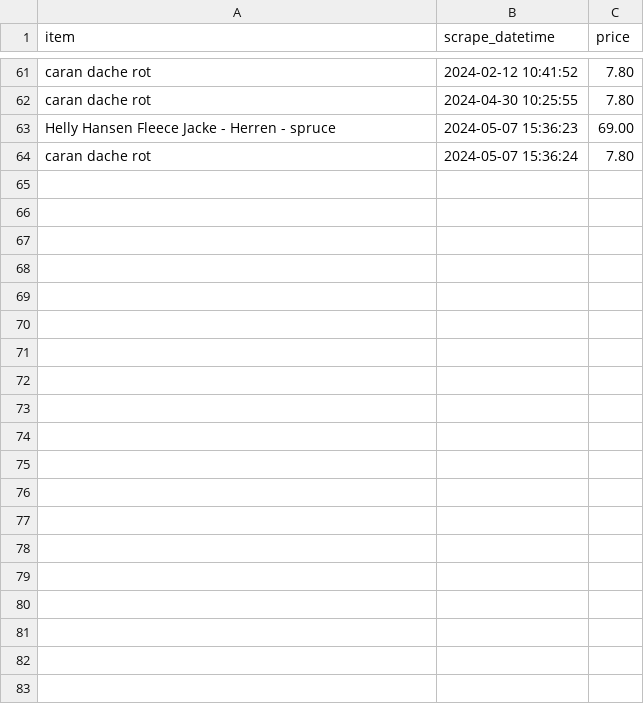
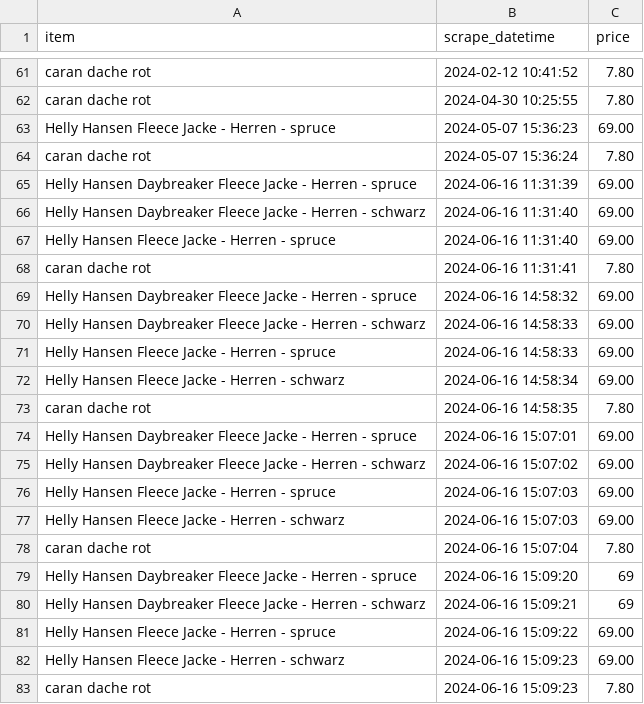
Before and after one commit to paulie-of-punskas/scrape_and_post, a CSV file: scrape_and_post/data/scraped_data.csv, drawn as a sheet; only a part is shown, gaps mark what is left out.

```diff
--- a/scrape_and_post/data/scraped_data.csv
+++ b/scrape_and_post/data/scraped_data.csv
@@ -64 +64,20 @@ Helly Hansen Fleece Jacke - Herren - spruce,2024-05-07 15:36:23,69.00
 caran dache rot,2024-05-07 15:36:24,7.80
+Helly Hansen Daybreaker Fleece Jacke - Herren - spruce,2024-06-16 11:31:39,69.00
+Helly Hansen Daybreaker Fleece Jacke - Herren - schwarz,2024-06-16 11:31:40,69.00
+Helly Hansen Fleece Jacke - Herren - spruce,2024-06-16 11:31:40,69.00
+caran dache rot,2024-06-16 11:31:41,7.80
+Helly Hansen Daybreaker Fleece Jacke - Herren - spruce,2024-06-16 14:58:32,69.00
+Helly Hansen Daybreaker Fleece Jacke - Herren - schwarz,2024-06-16 14:58:33,69.00
+Helly Hansen Fleece Jacke - Herren - spruce,2024-06-16 14:58:33,69.00
+Helly Hansen Fleece Jacke - Herren - schwarz,2024-06-16 14:58:34,69.00
+caran dache rot,2024-06-16 14:58:35,7.80
+Helly Hansen Daybreaker Fleece Jacke - Herren - spruce,2024-06-16 15:07:01,69.00
+Helly Hansen Daybreaker Fleece Jacke - Herren - schwarz,2024-06-16 15:07:02,69.00
+Helly Hansen Fleece Jacke - Herren - spruce,2024-06-16 15:07:03,69.00
+Helly Hansen Fleece Jacke - Herren - schwarz,2024-06-16 15:07:03,69.00
+caran dache rot,2024-06-16 15:07:04,7.80
+Helly Hansen Daybreaker Fleece Jacke - Herren - spruce,2024-06-16 15:09:20,69
+Helly Hansen Daybreaker Fleece Jacke - Herren - schwarz,2024-06-16 15:09:21,69
+Helly Hansen Fleece Jacke - Herren - spruce,2024-06-16 15:09:22,69.00
+Helly Hansen Fleece Jacke - Herren - schwarz,2024-06-16 15:09:23,69.00
+caran dache rot,2024-06-16 15:09:23,7.80
```
Also changed, not shown: 3 other files.
